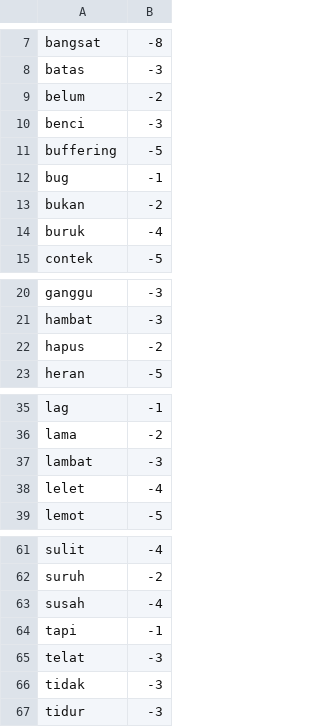
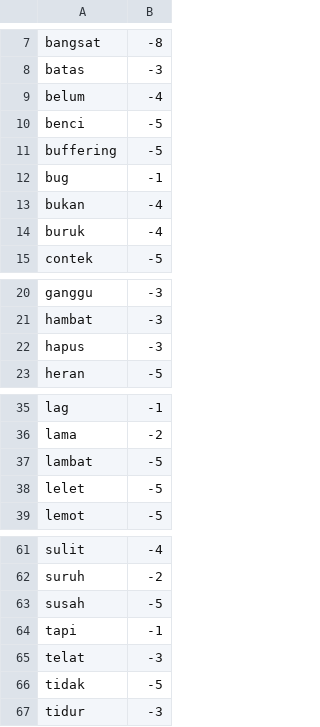
Before and after one commit to ririhadis/dataset-lexicon, a CSV file: lexicon negatif.csv, drawn as a sheet; only a part is shown, gaps mark what is left out.

Commit message:
Update lexicon negatif.csv

```diff
--- a/lexicon negatif.csv
+++ b/lexicon negatif.csv
@@ -8,7 +8,7 @@ bangsat,-8
 batas,-3
-belum,-2
-benci,-3
+belum,-4
+benci,-5
 buffering,-5
 bug,-1
-bukan,-2
+bukan,-4
 buruk,-4
@@ -21,3 +21,3 @@ ganggu,-3
 hambat,-3
-hapus,-2
+hapus,-3
 heran,-5
@@ -36,4 +36,4 @@ lag,-1
 lama,-2
-lambat,-3
-lelet,-4
+lambat,-5
+lelet,-5
 lemot,-5
@@ -62,6 +62,6 @@ sulit,-4
 suruh,-2
-susah,-4
+susah,-5
 tapi,-1
 telat,-3
-tidak,-3
+tidak,-5
 tidur,-3
```
